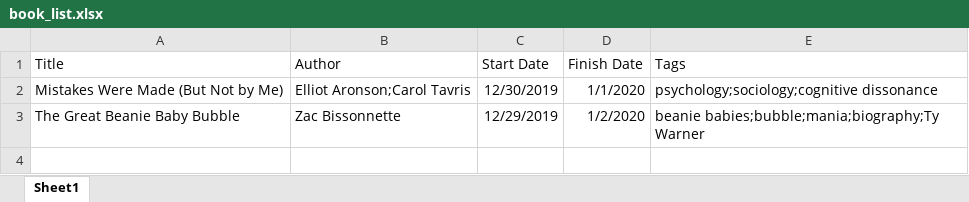
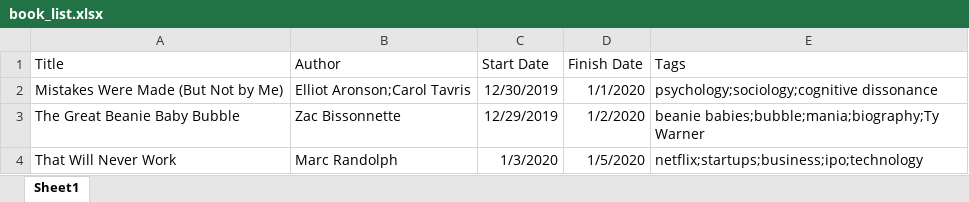
Before and after one commit to zachfloro/reading_list, an Excel workbook: book_list.xlsx, sheet Sheet1, drawn as a sheet; values as stored, in another font and other column widths than the file's, no borders; the diff names each change by its address in the sheet, - before the commit and + after, or states it on an @@ line.

Commit message:
added that will never work to finished book list

```diff
--- a/book_list.xlsx (sheet Sheet1)
+++ b/book_list.xlsx (sheet Sheet1)
+row 4: That Will Never Work | Marc Randolph | 1/3/2020 | 1/5/2020 | netflix;startups;business;ipo;technology
```
